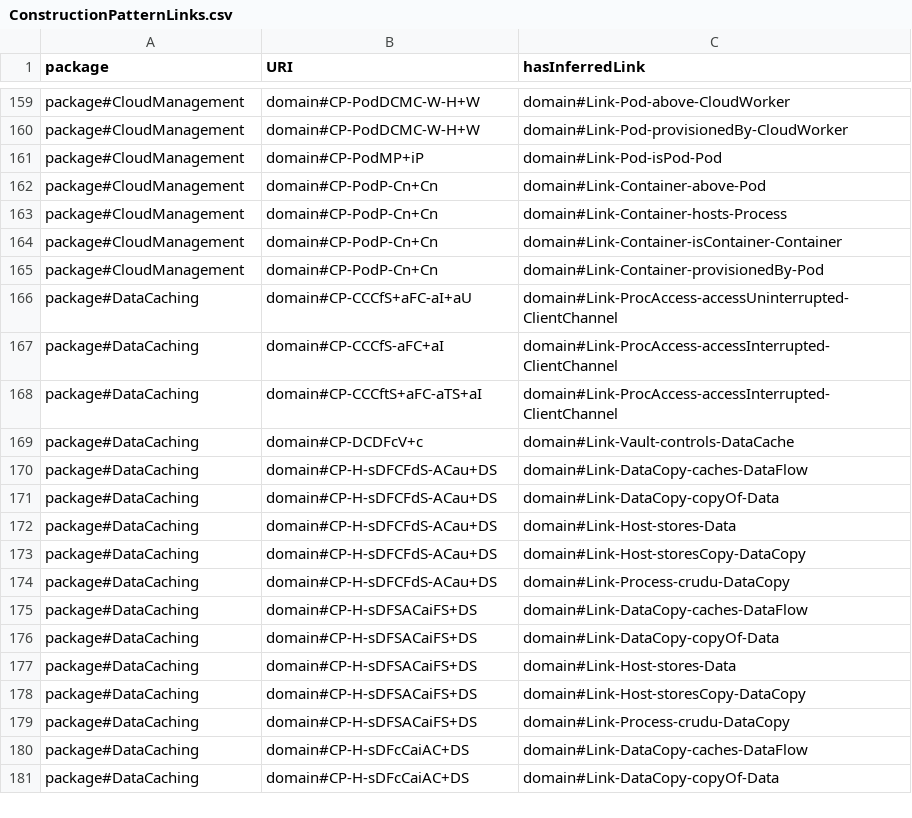
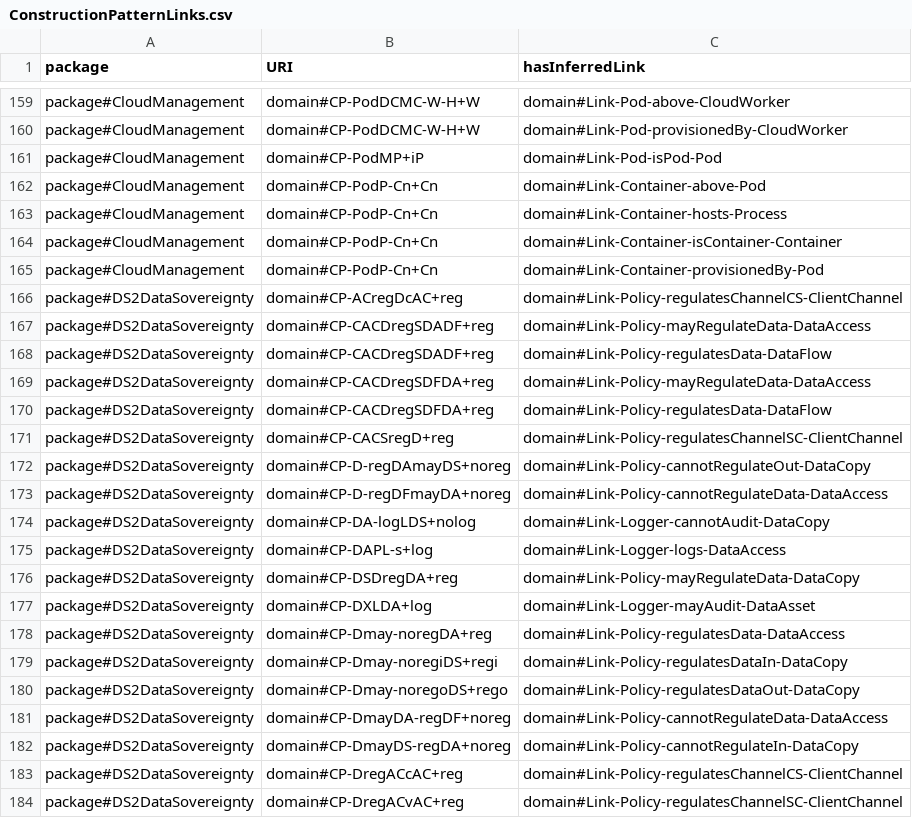
Before and after one commit to Spyderisk/domain-network, a CSV file: csv/ConstructionPatternLinks.csv, drawn as a sheet; only a part is shown, gaps mark what is left out; the shorter side is filled out with more unchanged rows; the diff covers the shown part only.

```diff
--- a/csv/ConstructionPatternLinks.csv
+++ b/csv/ConstructionPatternLinks.csv
@@ -165 +165,20 @@ package#CloudManagement,domain#CP-PodP-Cn+Cn,domain#Link-Container-isContainer-C
 package#CloudManagement,domain#CP-PodP-Cn+Cn,domain#Link-Container-provisionedBy-Pod
+package#DS2DataSovereignty,domain#CP-ACregDcAC+reg,domain#Link-Policy-regulatesChannelCS-ClientChannel
+package#DS2DataSovereignty,domain#CP-CACDregSDADF+reg,domain#Link-Policy-mayRegulateData-DataAccess
+package#DS2DataSovereignty,domain#CP-CACDregSDADF+reg,domain#Link-Policy-regulatesData-DataFlow
+package#DS2DataSovereignty,domain#CP-CACDregSDFDA+reg,domain#Link-Policy-mayRegulateData-DataAccess
+package#DS2DataSovereignty,domain#CP-CACDregSDFDA+reg,domain#Link-Policy-regulatesData-DataFlow
+package#DS2DataSovereignty,domain#CP-CACSregD+reg,domain#Link-Policy-regulatesChannelSC-ClientChannel
+package#DS2DataSovereignty,domain#CP-D-regDAmayDS+noreg,domain#Link-Policy-cannotRegulateOut-DataCopy
+package#DS2DataSovereignty,domain#CP-D-regDFmayDA+noreg,domain#Link-Policy-cannotRegulateData-DataAccess
+package#DS2DataSovereignty,domain#CP-DA-logLDS+nolog,domain#Link-Logger-cannotAudit-DataCopy
+package#DS2DataSovereignty,domain#CP-DAPL-s+log,domain#Link-Logger-logs-DataAccess
+package#DS2DataSovereignty,domain#CP-DSDregDA+reg,domain#Link-Policy-mayRegulateData-DataCopy
+package#DS2DataSovereignty,domain#CP-DXLDA+log,domain#Link-Logger-mayAudit-DataAsset
+package#DS2DataSovereignty,domain#CP-Dmay-noregDA+reg,domain#Link-Policy-regulatesData-DataAccess
+package#DS2DataSovereignty,domain#CP-Dmay-noregiDS+regi,domain#Link-Policy-regulatesDataIn-DataCopy
+package#DS2DataSovereignty,domain#CP-Dmay-noregoDS+rego,domain#Link-Policy-regulatesDataOut-DataCopy
+package#DS2DataSovereignty,domain#CP-DmayDA-regDF+noreg,domain#Link-Policy-cannotRegulateData-DataAccess
+package#DS2DataSovereignty,domain#CP-DmayDS-regDA+noreg,domain#Link-Policy-cannotRegulateIn-DataCopy
+package#DS2DataSovereignty,domain#CP-DregACcAC+reg,domain#Link-Policy-regulatesChannelCS-ClientChannel
+package#DS2DataSovereignty,domain#CP-DregACvAC+reg,domain#Link-Policy-regulatesChannelSC-ClientChannel
```
Also changed, not shown: 27 added rows elsewhere in this file, csv/ControlStrategy.csv, csv/MADefaultSetting.csv, 37 other files.
